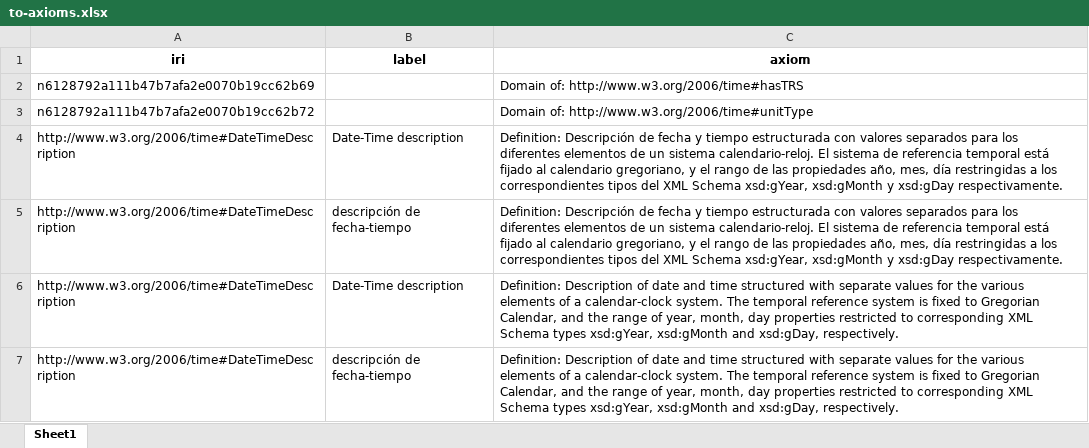
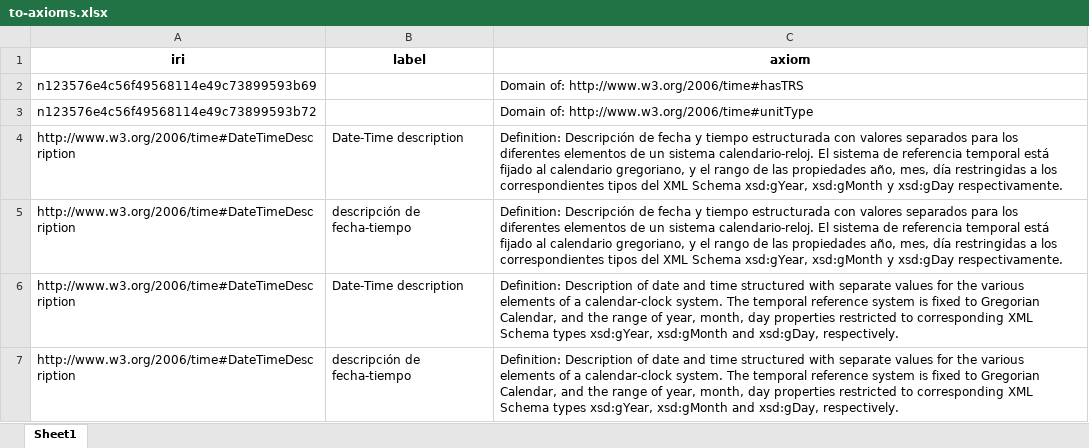
Before and after one commit to CBP1012/Ontology-Tradecraft, an Excel workbook: projects/project-3/assignment/src/data/to-axioms.xlsx, sheet Sheet1, drawn as a sheet; only a part is shown; values as stored, in another font and other column widths than the file's, no borders; the diff names each change by its address in the sheet, - before the commit and + after, or states it on an @@ line.

```diff
--- a/projects/project-3/assignment/src/data/to-axioms.xlsx (sheet Sheet1)
+++ b/projects/project-3/assignment/src/data/to-axioms.xlsx (sheet Sheet1)
-A2 (iri): n6128792a111b47b7afa2e0070b19cc62b69
+A2 (iri): n123576e4c56f49568114e49c73899593b69
-A3 (iri): n6128792a111b47b7afa2e0070b19cc62b72
+A3 (iri): n123576e4c56f49568114e49c73899593b72
```
Also changed, not shown: projects/project-3/assignment/src/data/bfo-axioms.xlsx, projects/project-3/assignment/src/data/bfo-core-ies-structural-matches.xlsx, 16 other files.
